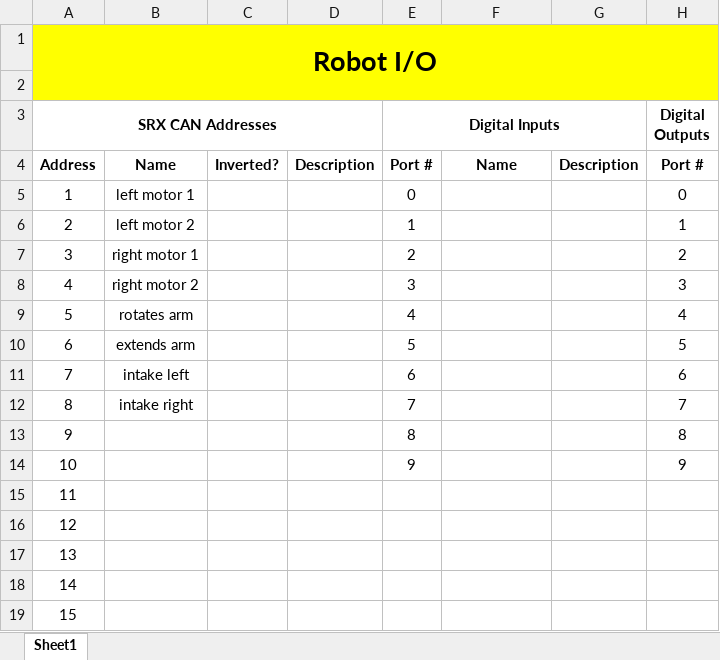
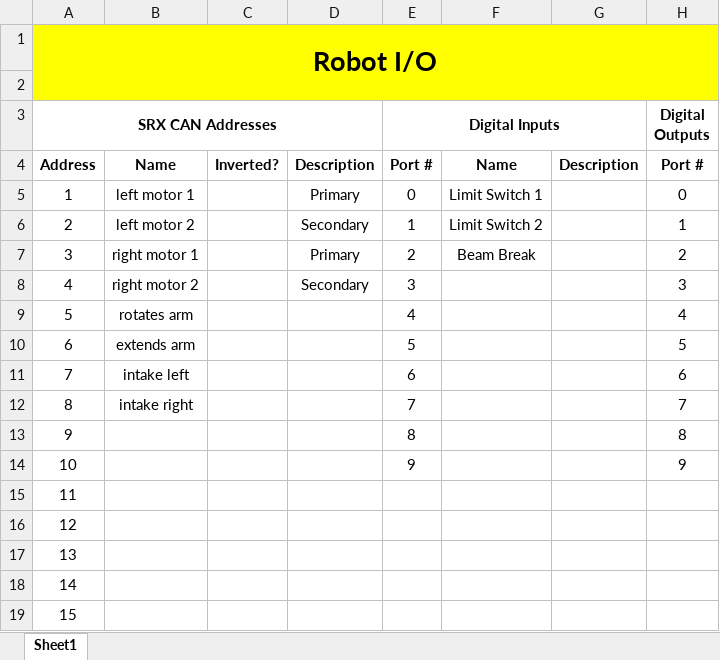
Before and after one commit to FRC1756-Argos/2018-Robot, an Excel workbook: Doc/Robot IO.xlsx, sheet Sheet1, drawn as a sheet; only a part is shown; values as stored, in another font and other column widths than the file's, no borders; the diff names each change by its address in the sheet, - before the commit and + after, or states it on an @@ line.

Commit message:
CAN Addresses #20
Fixed CAN Addresses -Sparky

```diff
--- a/Doc/Robot IO.xlsx (sheet Sheet1)
+++ b/Doc/Robot IO.xlsx (sheet Sheet1)
-D5: (empty)
+D5: Primary
-F5: (empty)
+F5: Limit Switch 1
-D6: (empty)
+D6: Secondary
-F6: (empty)
+F6: Limit Switch 2
-D7: (empty)
+D7: Primary
-F7: (empty)
+F7: Beam Break
-D8: (empty)
+D8: Secondary
```
Also changed, not shown: 6 other files.
